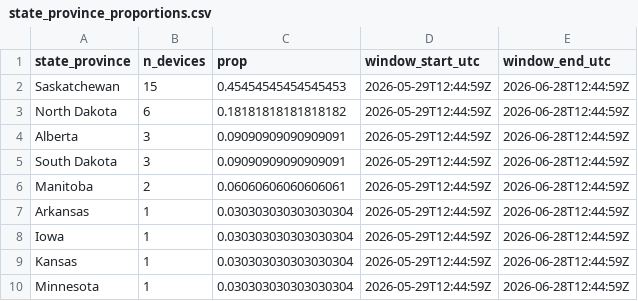
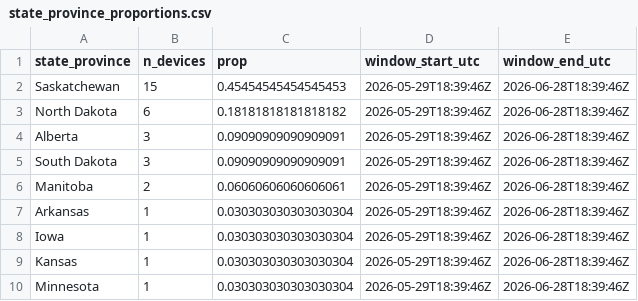
Before and after one commit to askrenr/TransmitterUpdate, a CSV file: docs/data/state_province_proportions.csv, drawn as a sheet.

```diff
--- a/docs/data/state_province_proportions.csv
+++ b/docs/data/state_province_proportions.csv
@@ -1,10 +1,10 @@
 state_province,n_devices,prop,window_start_utc,window_end_utc
-Saskatchewan,15,0.45454545454545453,2026-05-29T12:44:59Z,2026-06-28T12:44:59Z
-North Dakota,6,0.18181818181818182,2026-05-29T12:44:59Z,2026-06-28T12:44:59Z
-Alberta,3,0.09090909090909091,2026-05-29T12:44:59Z,2026-06-28T12:44:59Z
-South Dakota,3,0.09090909090909091,2026-05-29T12:44:59Z,2026-06-28T12:44:59Z
-Manitoba,2,0.06060606060606061,2026-05-29T12:44:59Z,2026-06-28T12:44:59Z
-Arkansas,1,0.030303030303030304,2026-05-29T12:44:59Z,2026-06-28T12:44:59Z
-Iowa,1,0.030303030303030304,2026-05-29T12:44:59Z,2026-06-28T12:44:59Z
-Kansas,1,0.030303030303030304,2026-05-29T12:44:59Z,2026-06-28T12:44:59Z
-Minnesota,1,0.030303030303030304,2026-05-29T12:44:59Z,2026-06-28T12:44:59Z
+Saskatchewan,15,0.45454545454545453,2026-05-29T18:39:46Z,2026-06-28T18:39:46Z
+North Dakota,6,0.18181818181818182,2026-05-29T18:39:46Z,2026-06-28T18:39:46Z
+Alberta,3,0.09090909090909091,2026-05-29T18:39:46Z,2026-06-28T18:39:46Z
+South Dakota,3,0.09090909090909091,2026-05-29T18:39:46Z,2026-06-28T18:39:46Z
+Manitoba,2,0.06060606060606061,2026-05-29T18:39:46Z,2026-06-28T18:39:46Z
+Arkansas,1,0.030303030303030304,2026-05-29T18:39:46Z,2026-06-28T18:39:46Z
+Iowa,1,0.030303030303030304,2026-05-29T18:39:46Z,2026-06-28T18:39:46Z
+Kansas,1,0.030303030303030304,2026-05-29T18:39:46Z,2026-06-28T18:39:46Z
+Minnesota,1,0.030303030303030304,2026-05-29T18:39:46Z,2026-06-28T18:39:46Z
```
Also changed, not shown: docs/data/device_migration_metrics.csv, docs/data/device_state_province.csv, 3 other files.
